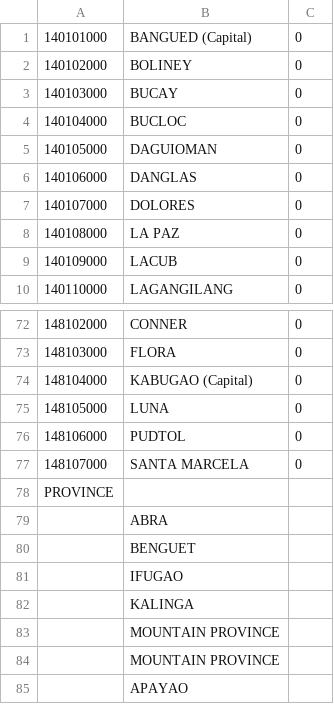
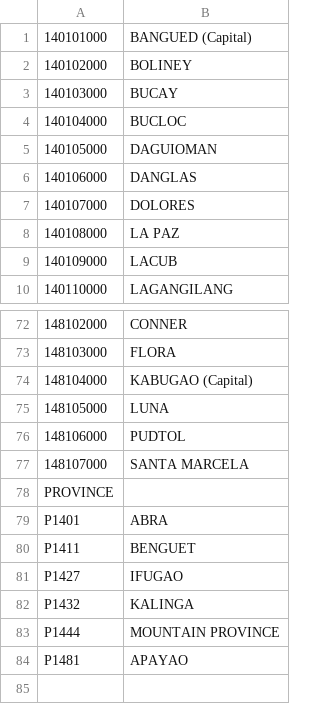
Before and after one commit to lswh/limesurvey-trial, a CSV file: supporting docs/CAR Region/CAR_muniprovs.csv, drawn as a sheet; only a part is shown, gaps mark what is left out; removed rows and columns are numbered as before the commit, all else as after; the diff names each change by its address in the sheet, - before the commit and + after, or states it on an @@ line.

Commit message:
CAR Region responder backup

```diff
--- a/supporting docs/CAR Region/CAR_muniprovs.csv
+++ b/supporting docs/CAR Region/CAR_muniprovs.csv
-column C, rows 1-10: all 0; rows 72-77: all 0
-A79: (empty)
+A79: P1401
-A80: (empty)
+A80: P1411
-A81: (empty)
+A81: P1427
-A82: (empty)
+A82: P1432
-A83: (empty)
+A83: P1444
-row 84:  | MOUNTAIN PROVINCE
-A84: (empty)
+A84: P1481
```
Also changed, not shown: 1 other file.
